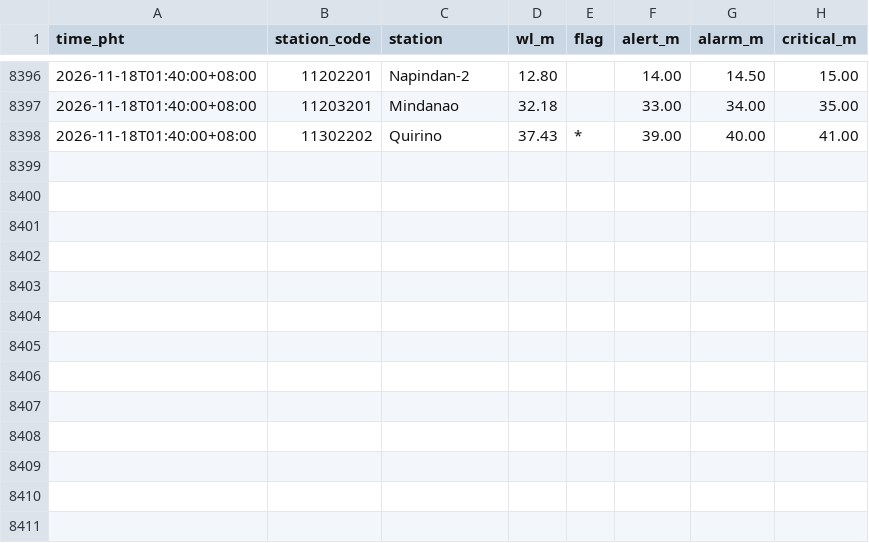
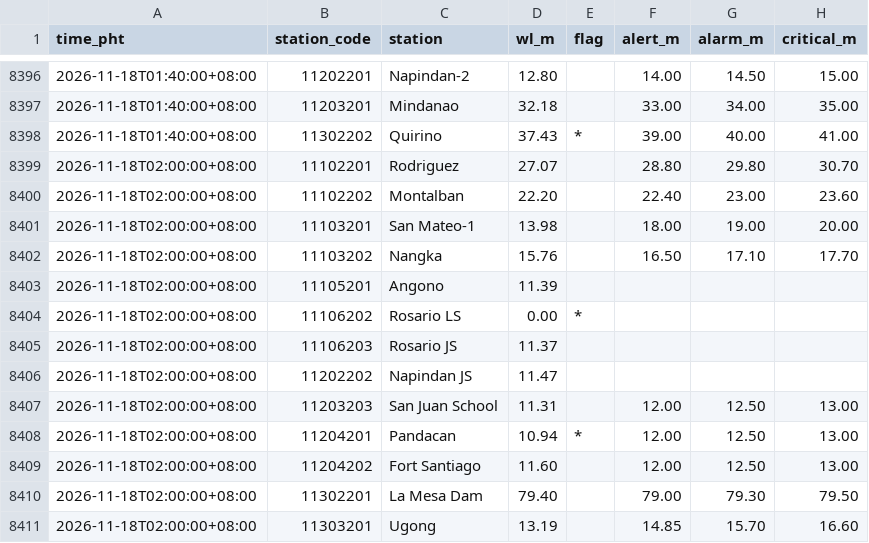
Before and after one commit to krystasis/ph-hazards, a CSV file: data/river_levels/2026-11.csv, drawn as a sheet; only a part is shown, gaps mark what is left out; the diff names each change by its address in the sheet, - before the commit and + after, or states it on an @@ line.

```diff
--- a/data/river_levels/2026-11.csv
+++ b/data/river_levels/2026-11.csv
+row 8399: 2026-11-18T02:00:00+08:00 | 11102201 | Rodriguez | 27.07 |  | 28.80 | 29.80 | 30.70
+row 8400: 2026-11-18T02:00:00+08:00 | 11102202 | Montalban | 22.20 |  | 22.40 | 23.00 | 23.60
+row 8401: 2026-11-18T02:00:00+08:00 | 11103201 | San Mateo-1 | 13.98 |  | 18.00 | 19.00 | 20.00
+row 8402: 2026-11-18T02:00:00+08:00 | 11103202 | Nangka | 15.76 |  | 16.50 | 17.10 | 17.70
+row 8403: 2026-11-18T02:00:00+08:00 | 11105201 | Angono | 11.39
+row 8404: 2026-11-18T02:00:00+08:00 | 11106202 | Rosario LS | 0.00 | *
+row 8405: 2026-11-18T02:00:00+08:00 | 11106203 | Rosario JS | 11.37
+row 8406: 2026-11-18T02:00:00+08:00 | 11202202 | Napindan JS | 11.47
+row 8407: 2026-11-18T02:00:00+08:00 | 11203203 | San Juan School | 11.31 |  | 12.00 | 12.50 | 13.00
+row 8408: 2026-11-18T02:00:00+08:00 | 11204201 | Pandacan | 10.94 | * | 12.00 | 12.50 | 13.00
+row 8409: 2026-11-18T02:00:00+08:00 | 11204202 | Fort Santiago | 11.60 |  | 12.00 | 12.50 | 13.00
+row 8410: 2026-11-18T02:00:00+08:00 | 11302201 | La Mesa Dam | 79.40 |  | 79.00 | 79.30 | 79.50
+row 8411: 2026-11-18T02:00:00+08:00 | 11303201 | Ugong | 13.19 |  | 14.85 | 15.70 | 16.60
```
Also changed, not shown: data/earthquakes/2026-11.csv, 3 other files.
